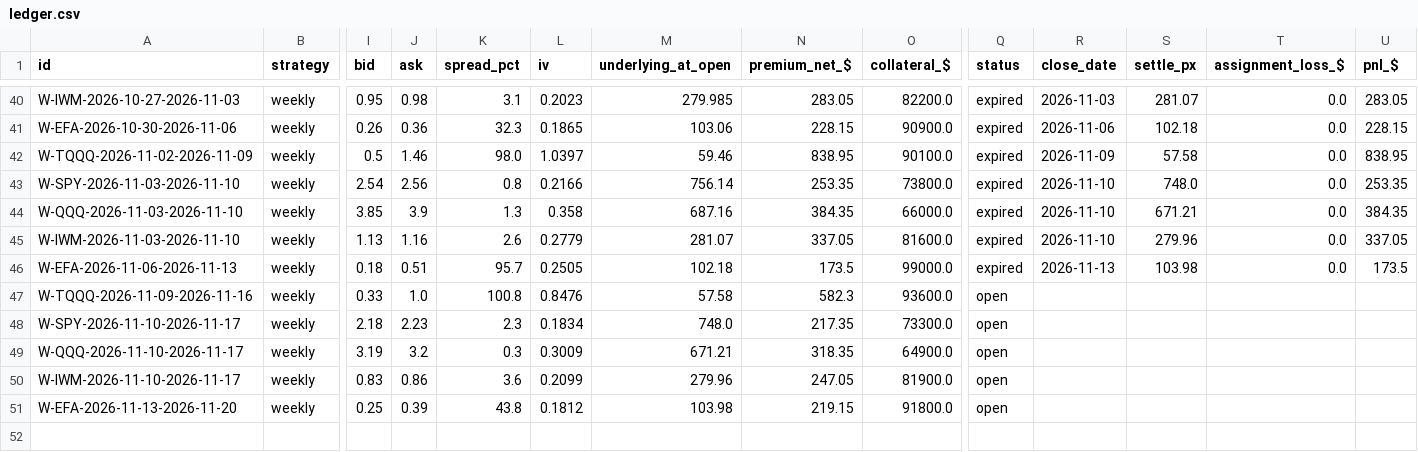
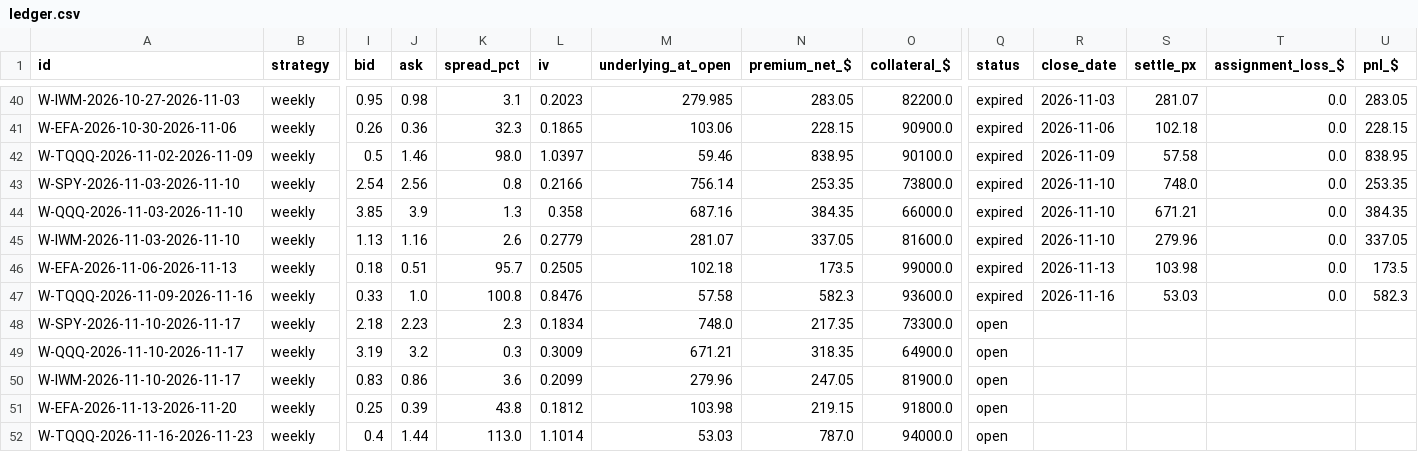
Before and after one commit to Moopheus1/Quant-Records, a CSV file: puts/data/etfs/ledger.csv, drawn as a sheet; only a part is shown, gaps mark what is left out; rows hold the shown columns only; the diff names each change by its address in the sheet, - before the commit and + after, or states it on an @@ line.

```diff
--- a/puts/data/etfs/ledger.csv
+++ b/puts/data/etfs/ledger.csv
-Q47 (status): open
+Q47 (status): expired
-R47 (close_date): (empty)
+R47 (close_date): 2026-11-16
-S47 (settle_px): (empty)
+S47 (settle_px): 53.03
-T47 (assignment_loss_$): (empty)
+T47 (assignment_loss_$): 0.0
-U47 (pnl_$): (empty)
+U47 (pnl_$): 582.3
+row 52: W-TQQQ-2026-11-16-2026-11-23 | weekly | 0.4 | 1.44 | 113.0 | 1.1014 | 53.03 | 787.0 | 94000.0 | open
```
Also changed, not shown: puts/data/etfs/closes.csv, puts/data/etfs/equity.csv, 5 other files.
